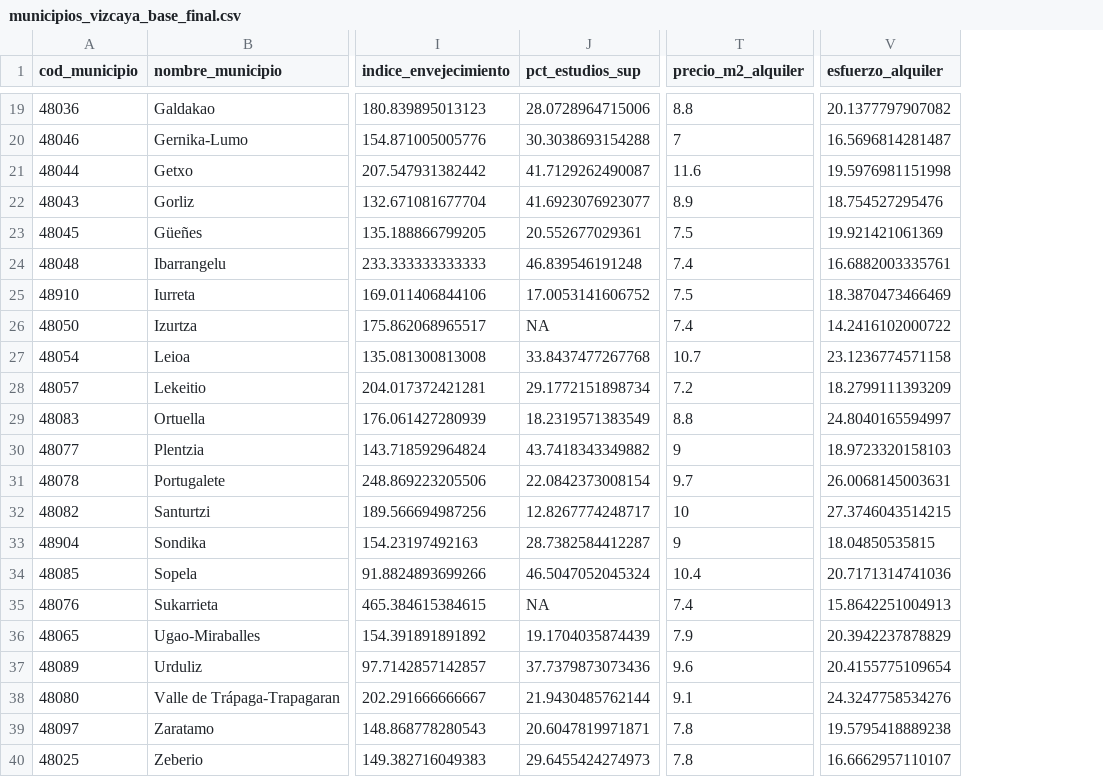
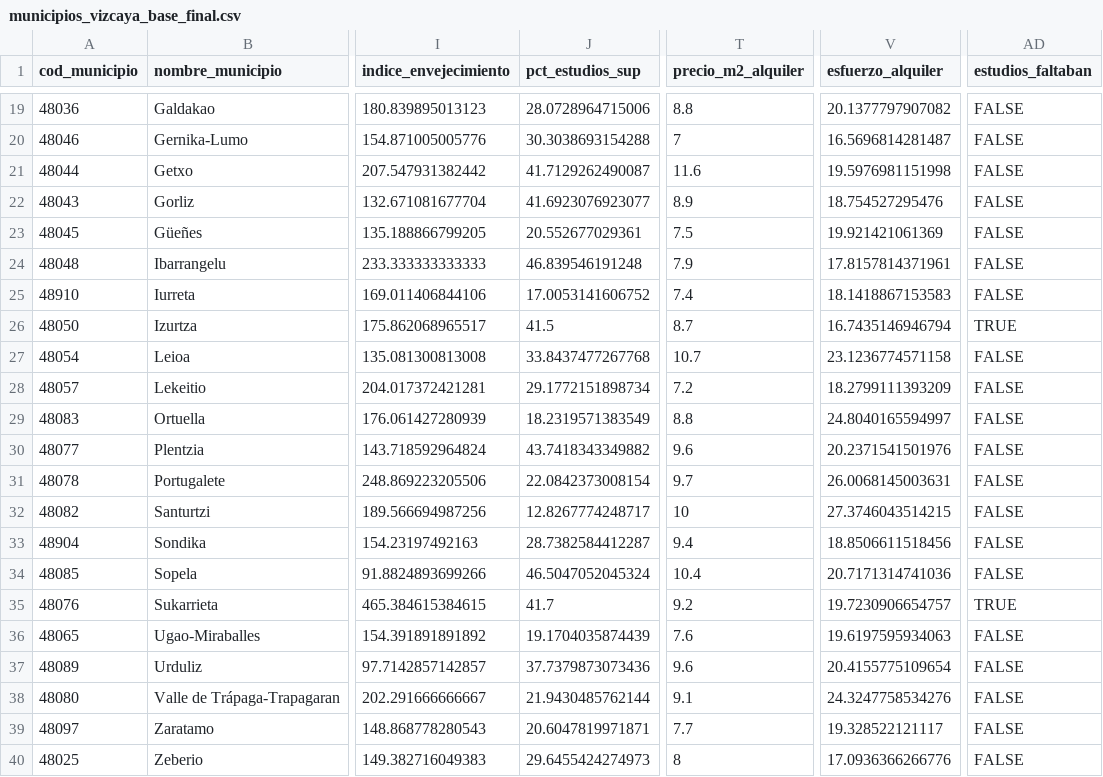
Before and after one commit to pdiazmasa/PROYECTO_II, a CSV file: datasets/vizcaya-bilbao/municipios_vizcaya_base_final.csv, drawn as a sheet; only a part is shown, gaps mark what is left out; the diff covers the shown part only; the diff names each change by its address in the sheet, - before the commit and + after, or states it on an @@ line.

```diff
--- a/datasets/vizcaya-bilbao/municipios_vizcaya_base_final.csv
+++ b/datasets/vizcaya-bilbao/municipios_vizcaya_base_final.csv
+column AD (estudios_faltaban), rows 19-40: FALSE | FALSE | FALSE | FALSE | FALSE | FALSE | FALSE | TRUE | FALSE | FALSE | FALSE | FALSE | FALSE | FALSE | FALSE | FALSE | TRUE | FALSE | FALSE | FALSE | FALSE | FALSE
-T24 (precio_m2_alquiler): 7.4
+T24 (precio_m2_alquiler): 7.9
-V24 (esfuerzo_alquiler): 16.6882003335761
+V24 (esfuerzo_alquiler): 17.8157814371961
-T25 (precio_m2_alquiler): 7.5
+T25 (precio_m2_alquiler): 7.4
-V25 (esfuerzo_alquiler): 18.3870473466469
+V25 (esfuerzo_alquiler): 18.1418867153583
-J26 (pct_estudios_sup): NA
+J26 (pct_estudios_sup): 41.5
-T26 (precio_m2_alquiler): 7.4
+T26 (precio_m2_alquiler): 8.7
-V26 (esfuerzo_alquiler): 14.2416102000722
+V26 (esfuerzo_alquiler): 16.7435146946794
-T30 (precio_m2_alquiler): 9
+T30 (precio_m2_alquiler): 9.6
-V30 (esfuerzo_alquiler): 18.9723320158103
+V30 (esfuerzo_alquiler): 20.2371541501976
-T33 (precio_m2_alquiler): 9
+T33 (precio_m2_alquiler): 9.4
-V33 (esfuerzo_alquiler): 18.04850535815
+V33 (esfuerzo_alquiler): 18.8506611518456
-J35 (pct_estudios_sup): NA
+J35 (pct_estudios_sup): 41.7
-T35 (precio_m2_alquiler): 7.4
+T35 (precio_m2_alquiler): 9.2
-V35 (esfuerzo_alquiler): 15.8642251004913
+V35 (esfuerzo_alquiler): 19.7230906654757
-T36 (precio_m2_alquiler): 7.9
+T36 (precio_m2_alquiler): 7.6
-V36 (esfuerzo_alquiler): 20.3942237878829
+V36 (esfuerzo_alquiler): 19.6197595934063
-T39 (precio_m2_alquiler): 7.8
+T39 (precio_m2_alquiler): 7.7
-V39 (esfuerzo_alquiler): 19.5795418889238
+V39 (esfuerzo_alquiler): 19.328522121117
-T40 (precio_m2_alquiler): 7.8
+T40 (precio_m2_alquiler): 8
-V40 (esfuerzo_alquiler): 16.6662957110107
+V40 (esfuerzo_alquiler): 17.0936366266776
```
Also changed, not shown: 12 edited cells elsewhere in this file, datasets/valencia/municipios_valencia_base_final.csv, datasets/vizcaya-bilbao/distritos_bilbao_base_final.csv, 1 other file.
